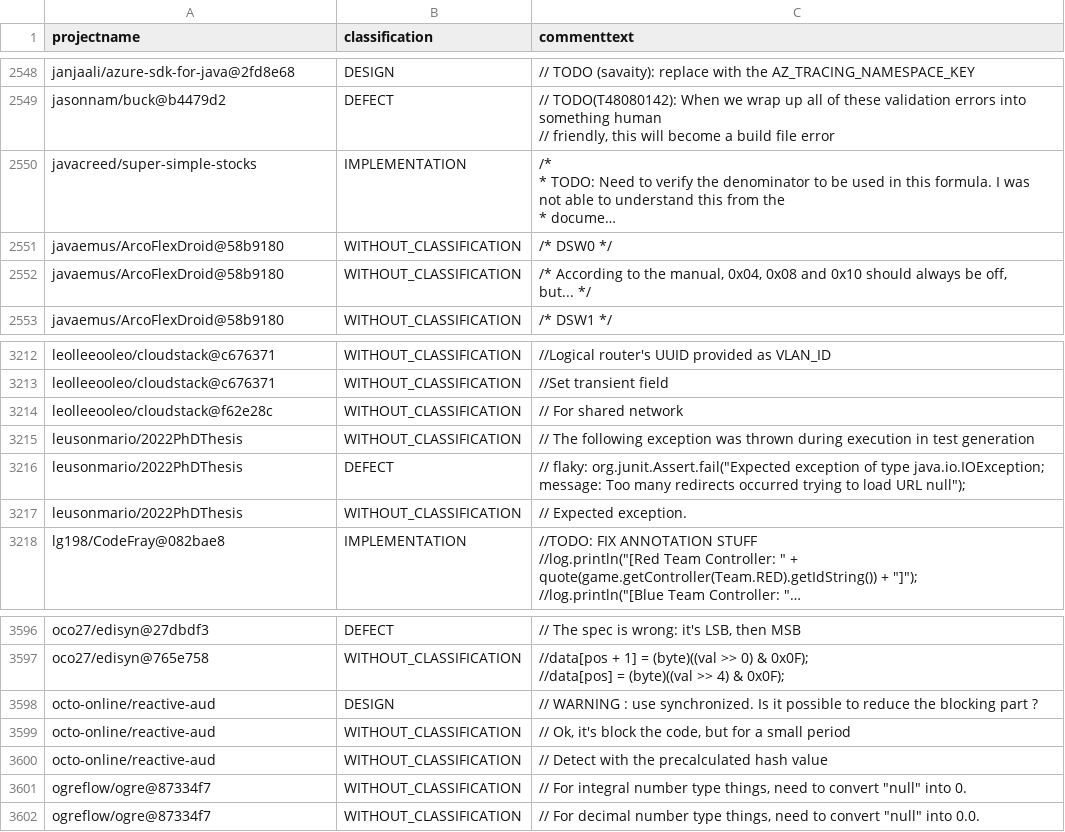
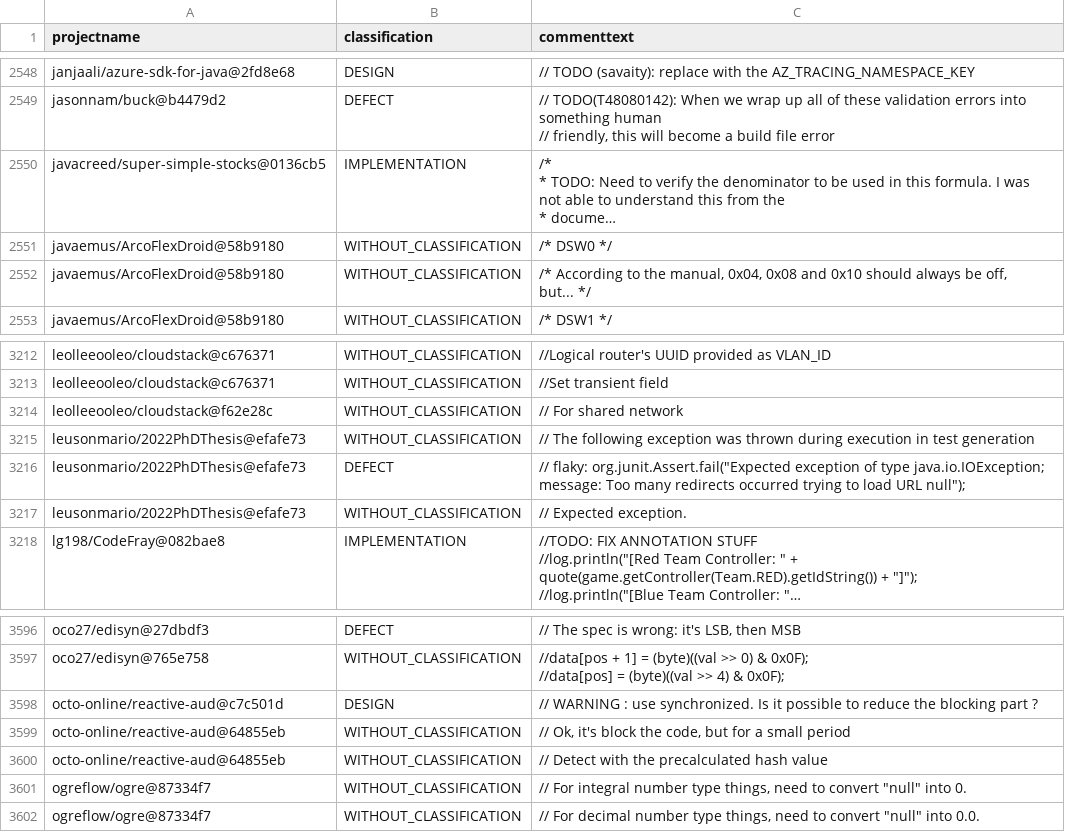
Before and after one commit to ytetsuwo/TesoroSATD, a CSV file: out/tesoro_msr16_versioned.csv, drawn as a sheet; only a part is shown, gaps mark what is left out; long unchanged cells end in …; the diff names each change by its address in the sheet, - before the commit and + after, or states it on an @@ line.

Commit message:
非Chromiumのweak_match 3件を履歴から復元 (来歴4,970件)
10862 は leusonmario/2022PhDThesis の jsoup コピーを randoop_6/RegressionTest40.java に一意化し efafe731、19374 は改名先 octo-online/reactive-audit の HistoryStackElement.java から c7c501d6 / 64855eb4、13571 は albertattard/super-simple-stocks の Stock.java を SWH browse page から再構築して 0136cb593d を特定した。来歴付きコメントは 4,963→4,970、導入コミット特定は 4,924→4,931、未対応は 18→11。非Chromiumのweak_matchは0件。25_manual_fixes.py に WHOLE_FIXES を追加し、README / docs / summary の件数を更新。

```diff
--- a/out/tesoro_msr16_versioned.csv
+++ b/out/tesoro_msr16_versioned.csv
-A2550 (projectname): javacreed/super-simple-stocks
+A2550 (projectname): javacreed/super-simple-stocks@0136cb5
-A3215:A3217 (projectname): leusonmario/2022PhDThesis
+A3215:A3217 (projectname): leusonmario/2022PhDThesis@efafe73
-A3598 (projectname): octo-online/reactive-aud
+A3598 (projectname): octo-online/reactive-aud@c7c501d
-A3599:A3600 (projectname): octo-online/reactive-aud
+A3599:A3600 (projectname): octo-online/reactive-aud@64855eb
```
Also changed, not shown: out/repo_manifest.csv, 15 other files.
